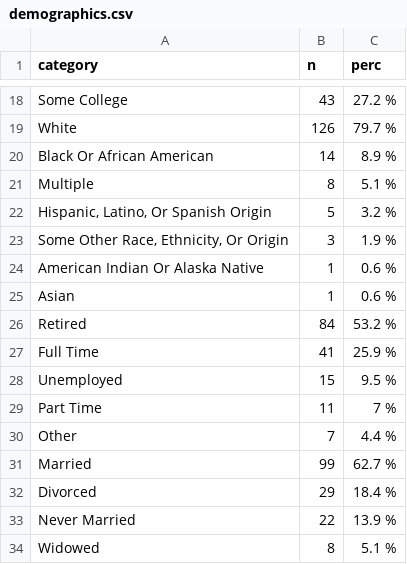
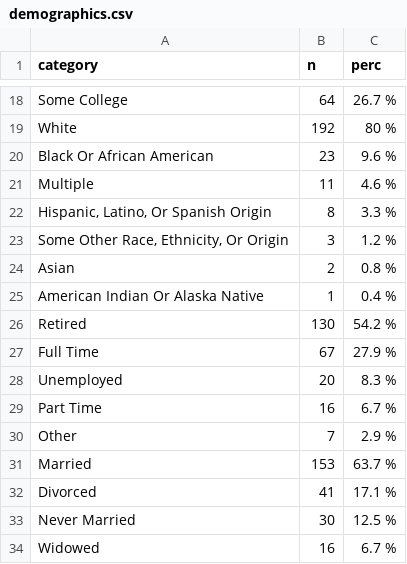
Before and after one commit to TJH-RESEARCH/identity-reintegration, a CSV file: output/tables/demographics.csv, drawn as a sheet; only a part is shown, gaps mark what is left out; removed rows and columns are numbered as before the commit, all else as after; the diff covers the shown part only; the diff names each change by its address in the sheet, - before the commit and + after, or states it on an @@ line.

```diff
--- a/output/tables/demographics.csv
+++ b/output/tables/demographics.csv
-B18 (n): 43
+B18 (n): 64
-C18 (perc): 27.2 %
+C18 (perc): 26.7 %
-B19 (n): 126
+B19 (n): 192
-C19 (perc): 79.7 %
+C19 (perc): 80 %
-B20 (n): 14
+B20 (n): 23
-C20 (perc): 8.9 %
+C20 (perc): 9.6 %
-B21 (n): 8
+B21 (n): 11
-C21 (perc): 5.1 %
+C21 (perc): 4.6 %
-B22 (n): 5
+B22 (n): 8
-C22 (perc): 3.2 %
+C22 (perc): 3.3 %
-C23 (perc): 1.9 %
+C23 (perc): 1.2 %
+row 24: Asian | 2 | 0.8 %
-C25 (perc): 0.6 %
+C25 (perc): 0.4 %
-row 25: Asian | 1 | 0.6 %
-B26 (n): 84
+B26 (n): 130
-C26 (perc): 53.2 %
+C26 (perc): 54.2 %
-B27 (n): 41
+B27 (n): 67
-C27 (perc): 25.9 %
+C27 (perc): 27.9 %
-B28 (n): 15
+B28 (n): 20
-C28 (perc): 9.5 %
+C28 (perc): 8.3 %
-B29 (n): 11
+B29 (n): 16
-C29 (perc): 7 %
+C29 (perc): 6.7 %
-C30 (perc): 4.4 %
+C30 (perc): 2.9 %
-B31 (n): 99
+B31 (n): 153
-C31 (perc): 62.7 %
+C31 (perc): 63.7 %
-B32 (n): 29
+B32 (n): 41
-C32 (perc): 18.4 %
+C32 (perc): 17.1 %
-B33 (n): 22
+B33 (n): 30
-C33 (perc): 13.9 %
+C33 (perc): 12.5 %
-B34 (n): 8
+B34 (n): 16
-C34 (perc): 5.1 %
+C34 (perc): 6.7 %
```
Also changed, not shown: 31 edited cells elsewhere in this file, 6 other files.
